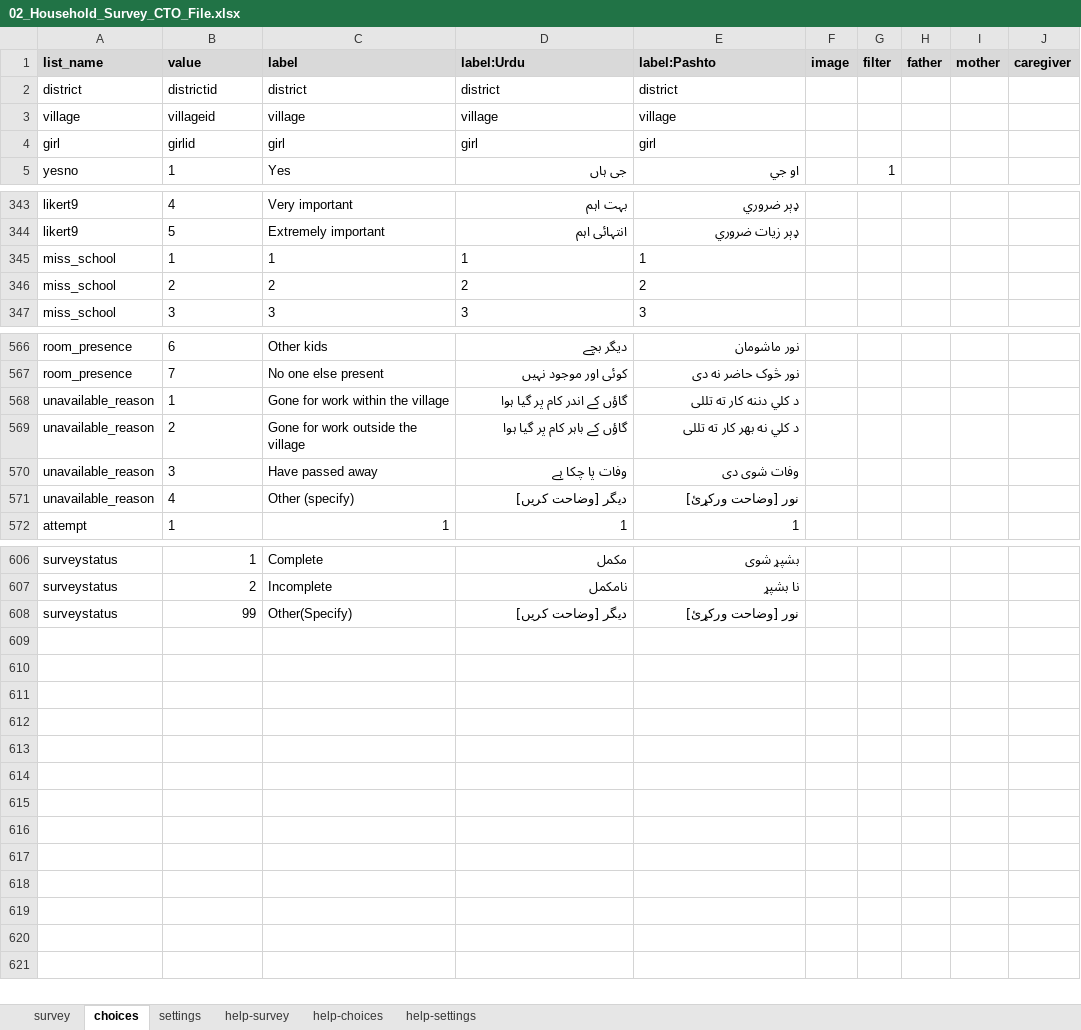
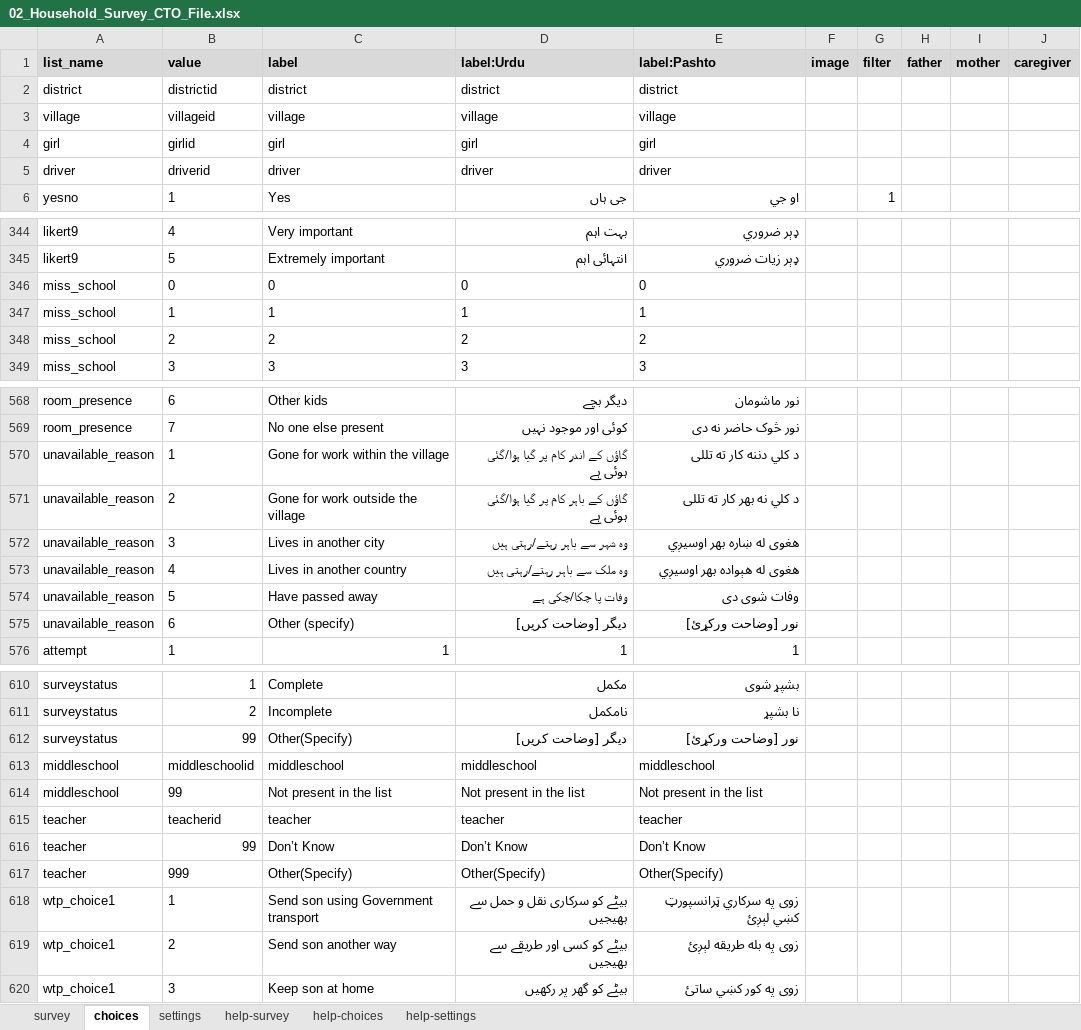
Before and after one commit to malkiaman-dev/KP_RAP_M_-_E_Dashboard, an Excel workbook: SurveyCTO Files/02_Household_Survey_CTO_File.xlsx, sheet choices, drawn as a sheet; only a part is shown, gaps mark what is left out; values as stored, in another font and other column widths than the file's, no borders; conditional formats not drawn; addresses are those after the commit; the diff covers the shown part only; the diff names each change by its address in the sheet, - before the commit and + after, or states it on an @@ line.

```diff
--- a/SurveyCTO Files/02_Household_Survey_CTO_File.xlsx (sheet choices)
+++ b/SurveyCTO Files/02_Household_Survey_CTO_File.xlsx (sheet choices)
+row 5: driver | driverid | driver | driver | driver
+row 346: miss_school | 0 | 0 | 0 | 0
-D570 (label:Urdu): گاؤں کے اندر کام پر گیا ہوا
+D570 (label:Urdu): گاؤں کے اندر کام پر گیا ہوا/گئی ہوئی ہے
-D571 (label:Urdu): گاؤں کے باہر کام پر گیا ہوا
+D571 (label:Urdu): گاؤں کے باہر کام پر گیا ہوا/گئی ہوئی ہے
+row 572: unavailable_reason | 3 | Lives in another city | وہ شہر سے باہر رہتے/رہتی ہیں | هغوی له ښاره بهر اوسیږي
+row 573: unavailable_reason | 4 | Lives in another country | وہ ملک سے باہر رہتے/رہتی ہیں | هغوی له هېواده بهر اوسیږي
-B574 (value): 3
+B574 (value): 5
-D574 (label:Urdu): وفات پا چکا ہے
+D574 (label:Urdu): وفات پا چکا/چکی ہے
-B575 (value): 4
+B575 (value): 6
+row 613: middleschool | middleschoolid | middleschool | middleschool | middleschool
+row 614: middleschool | 99 | Not present in the list | Not present in the list | Not present in the list
+row 615: teacher | teacherid | teacher | teacher | teacher
+row 616: teacher | 99 | Don’t Know | Don’t Know | Don’t Know
+row 617: teacher | 999 | Other(Specify) | Other(Specify) | Other(Specify)
+row 618: wtp_choice1 | 1 | Send son using Government transport | بیٹے کو سرکاری نقل و حمل سے بھیجیں | زوی په سرکاري ټرانسپورټ کښي لېږئ
+row 619: wtp_choice1 | 2 | Send son another way | بیٹے کو کسی اور طریقے سے بھیجیں | زوی په بله طريقه لېږئ
+row 620: wtp_choice1 | 3 | Keep son at home | بیٹے کو گھر پر رکھیں | زوی په کور کښي ساتئ
```
Also changed, not shown: 4 edited cells elsewhere in this sheet, sheet survey, sheet settings, hidden cells, SurveyCTO Files/03_Girls_Survey_CTO_File.xlsx, SurveyCTO Files/1.1_Listed_Girl_Tracking_New_Sample_Survey_CTO_File.xlsx, 7 other files.
